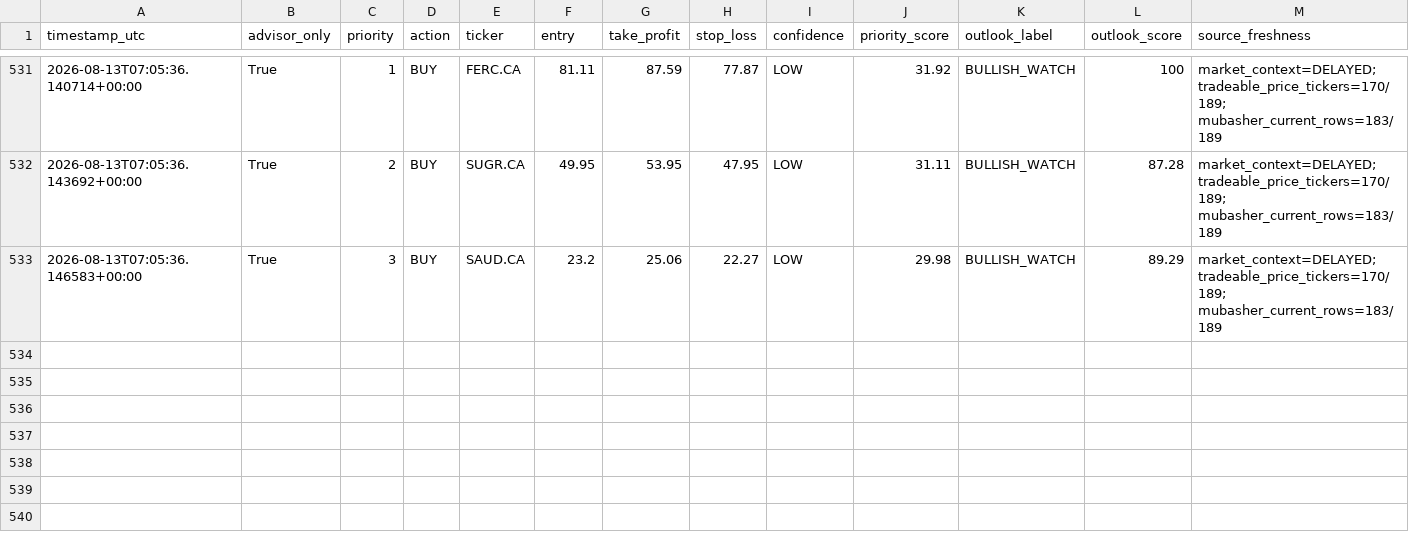
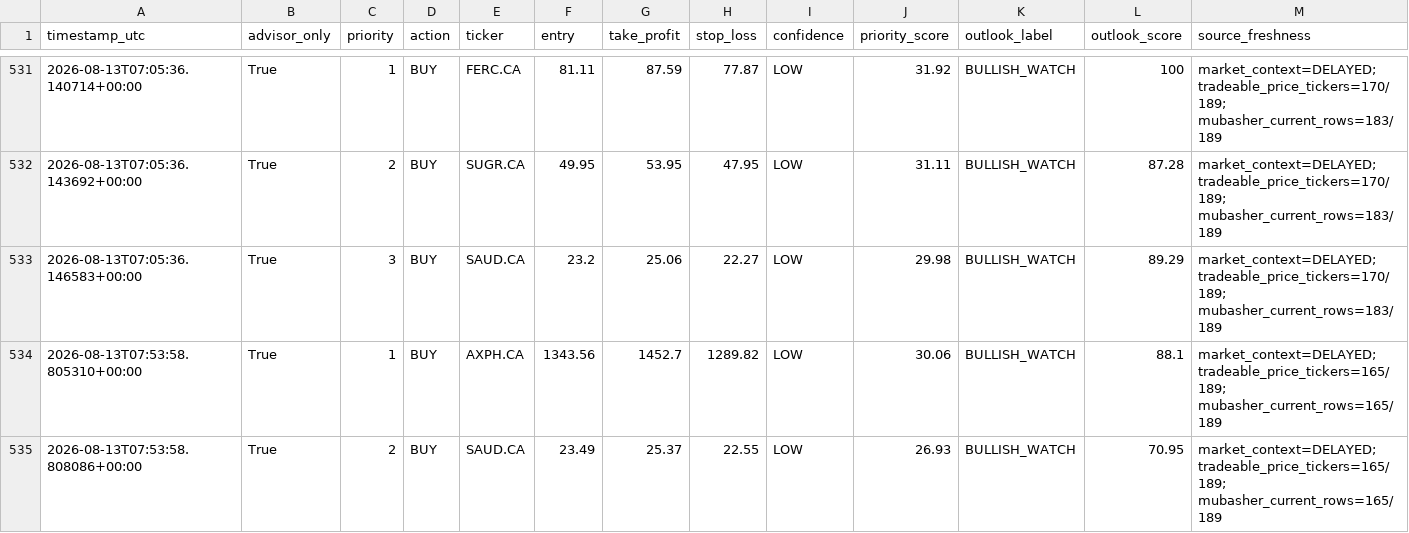
Before and after one commit to Philopater-Ayman/egx-telegram-scanner, a CSV file: trade_history.csv, drawn as a sheet; only a part is shown, gaps mark what is left out; rows hold the shown columns only; the diff names each change by its address in the sheet, - before the commit and + after, or states it on an @@ line.

```diff
--- a/trade_history.csv
+++ b/trade_history.csv
+row 534: 2026-08-13T07:53:58.805310+00:00 | True | 1 | BUY | AXPH.CA | 1343.56 | 1452.7 | 1289.82 | LOW | 30.06 | BULLISH_WATCH | 88.1 | market_context=DELAYED; tradeable_price_tickers=165/189; mubasher_current_rows=165/189
+row 535: 2026-08-13T07:53:58.808086+00:00 | True | 2 | BUY | SAUD.CA | 23.49 | 25.37 | 22.55 | LOW | 26.93 | BULLISH_WATCH | 70.95 | market_context=DELAYED; tradeable_price_tickers=165/189; mubasher_current_rows=165/189
```
Also changed, not shown: action_tickets.csv, data_quality.csv, 9 other files.
